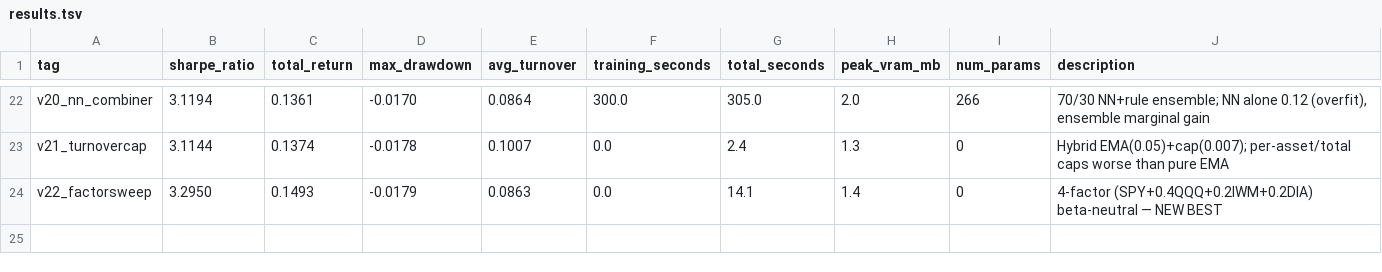
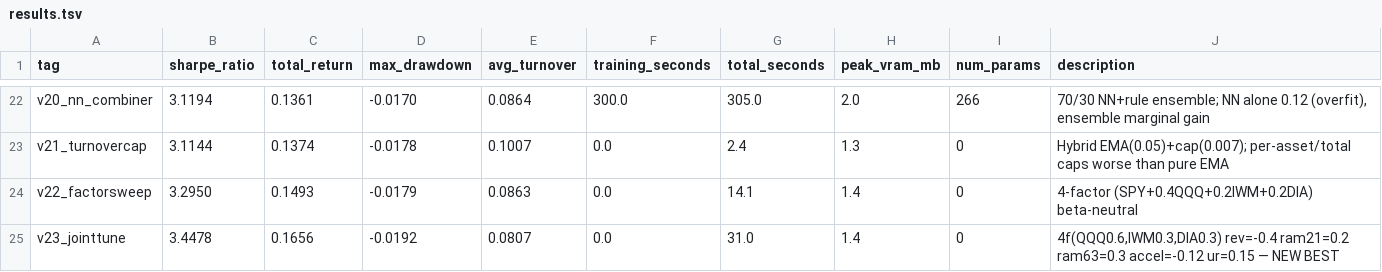
Before and after one commit to arshchawla21/autoresearch-trader, a TSV file: results.tsv, drawn as a sheet; only a part is shown, gaps mark what is left out.

```diff
--- a/results.tsv
+++ b/results.tsv
@@ -23,2 +23,3 @@ v20_nn_combiner	3.1194	0.1361	-0.0170	0.0864	300.0	305.0	2.0	266	70/30 NN+rule e
 v21_turnovercap	3.1144	0.1374	-0.0178	0.1007	0.0	2.4	1.3	0	Hybrid EMA(0.05)+cap(0.007); per-asset/total caps worse than pure EMA
-v22_factorsweep	3.2950	0.1493	-0.0179	0.0863	0.0	14.1	1.4	0	4-factor (SPY+0.4QQQ+0.2IWM+0.2DIA) beta-neutral — NEW BEST
+v22_factorsweep	3.2950	0.1493	-0.0179	0.0863	0.0	14.1	1.4	0	4-factor (SPY+0.4QQQ+0.2IWM+0.2DIA) beta-neutral
+v23_jointtune	3.4478	0.1656	-0.0192	0.0807	0.0	31.0	1.4	0	4f(QQQ0.6,IWM0.3,DIA0.3) rev=-0.4 ram21=0.2 ram63=0.3 accel=-0.12 ur=0.15 — NEW BEST
```
Also changed, not shown: 1 other file.
